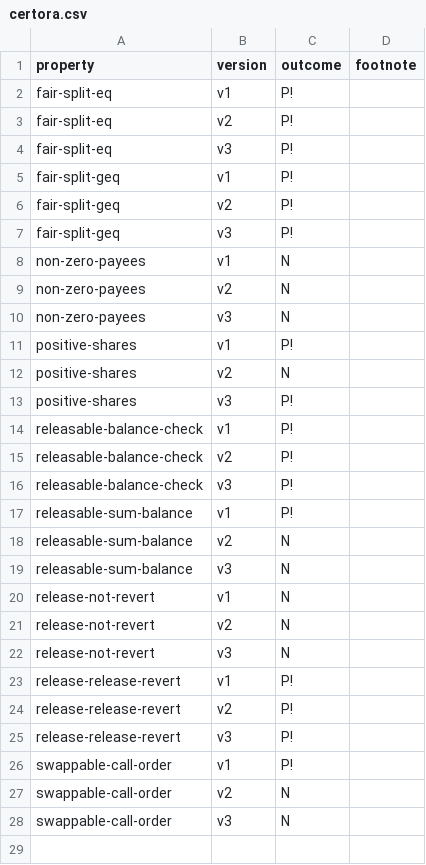
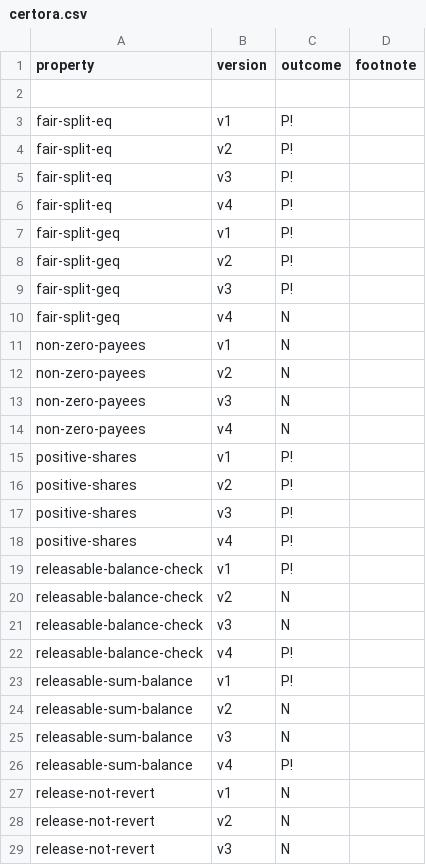
Before and after one commit to fiaravia/contracts-verification-benchmark, a CSV file: contracts/payment_splitter/certora.csv, drawn as a sheet; only a part is shown; the shorter side is filled out with more unchanged rows; the diff covers the shown part only.

```diff
--- a/contracts/payment_splitter/certora.csv
+++ b/contracts/payment_splitter/certora.csv
@@ -1,2 +1,3 @@
 property,version,outcome,footnote
+
 fair-split-eq,v1,P!
@@ -4,2 +5,3 @@ fair-split-eq,v2,P!
 fair-split-eq,v3,P!
+fair-split-eq,v4,P!
 fair-split-geq,v1,P!
@@ -7,2 +9,3 @@ fair-split-geq,v2,P!
 fair-split-geq,v3,P!
+fair-split-geq,v4,N
 non-zero-payees,v1,N
@@ -10,8 +13,11 @@ non-zero-payees,v2,N
 non-zero-payees,v3,N
+non-zero-payees,v4,N
 positive-shares,v1,P!
-positive-shares,v2,N
+positive-shares,v2,P!
 positive-shares,v3,P!
+positive-shares,v4,P!
 releasable-balance-check,v1,P!
-releasable-balance-check,v2,P!
-releasable-balance-check,v3,P!
+releasable-balance-check,v2,N
+releasable-balance-check,v3,N
+releasable-balance-check,v4,P!
 releasable-sum-balance,v1,P!
@@ -19,2 +25,3 @@ releasable-sum-balance,v2,N
 releasable-sum-balance,v3,N
+releasable-sum-balance,v4,P!
 release-not-revert,v1,N
```
Also changed, not shown: 3 added rows elsewhere in this file, contracts/payment_splitter/ground-truth.csv, 12 other files.
